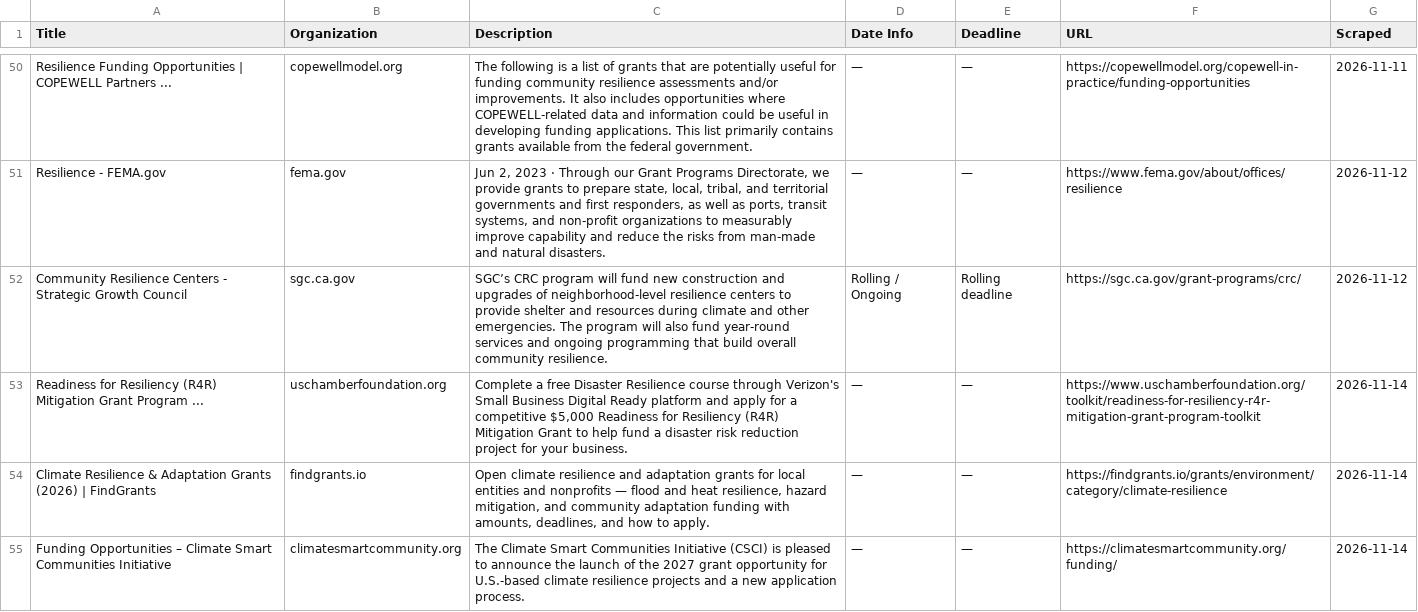
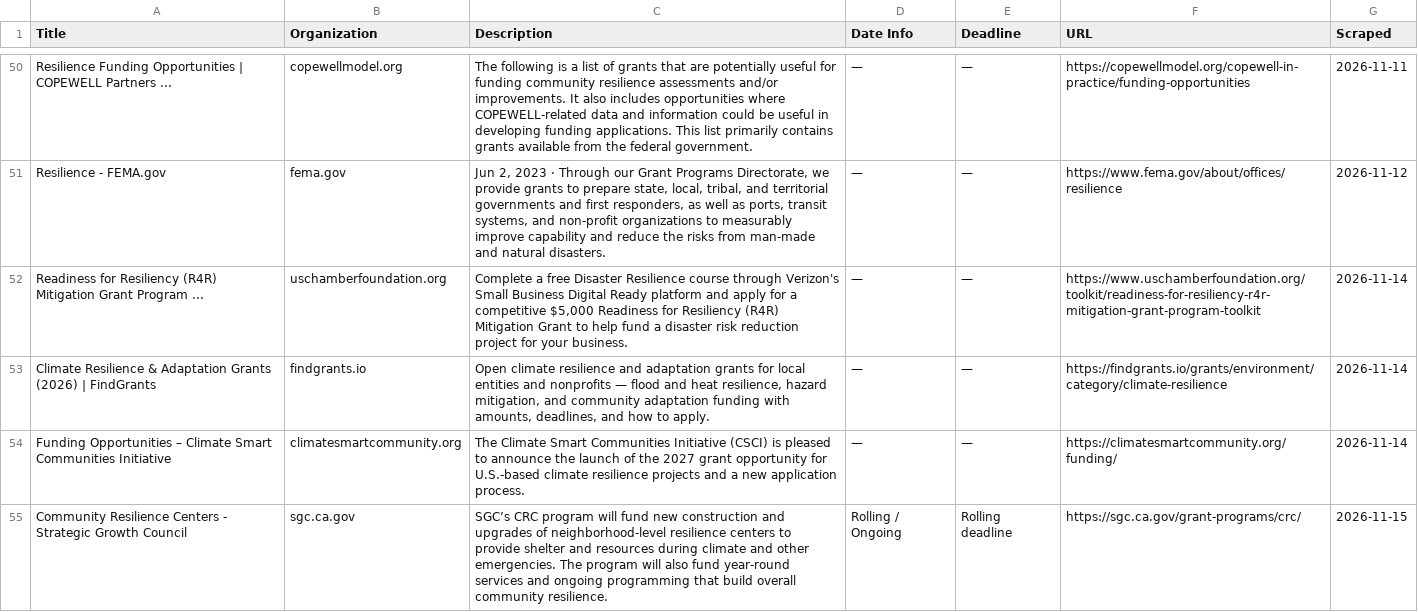
Before and after one commit to columbia-consulting/climate-cardinals-newsletter, a CSV file: weekly_data/grants.csv, drawn as a sheet; only a part is shown, gaps mark what is left out; removed rows and columns are numbered as before the commit, all else as after; the diff names each change by its address in the sheet, - before the commit and + after, or states it on an @@ line.

```diff
--- a/weekly_data/grants.csv
+++ b/weekly_data/grants.csv
-row 52: Community Resilience Centers - Strategic Growth Council | sgc.ca.gov | SGC’s CRC program will fund new construction and upgrades of neighborhood-level resilience centers to provide shelter and resources during climate and other emergencies. The program will also fund year-round services and ongoing programming that build overall community resilience. | Rolling / Ongoing | Rolling deadline | https://sgc.ca.gov/grant-programs/crc/ | 2026-11-12
+row 55: Community Resilience Centers - Strategic Growth Council | sgc.ca.gov | SGC’s CRC program will fund new construction and upgrades of neighborhood-level resilience centers to provide shelter and resources during climate and other emergencies. The program will also fund year-round services and ongoing programming that build overall community resilience. | Rolling / Ongoing | Rolling deadline | https://sgc.ca.gov/grant-programs/crc/ | 2026-11-15
```
Also changed, not shown: weekly_data/csr_reports.csv, weekly_data/events.csv, 2 other files.
